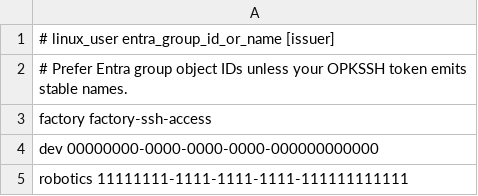
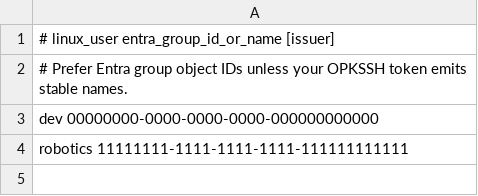
Before and after one commit to UGA-Innovation-Factory/opkssh-setup, a TSV file: examples/entra_groups.tsv, drawn as a sheet; the diff names each change by its address in the sheet, - before the commit and + after, or states it on an @@ line.

```diff
--- a/examples/entra_groups.tsv
+++ b/examples/entra_groups.tsv
-row 3: factory factory-ssh-access
```
Also changed, not shown: 7 other files.
